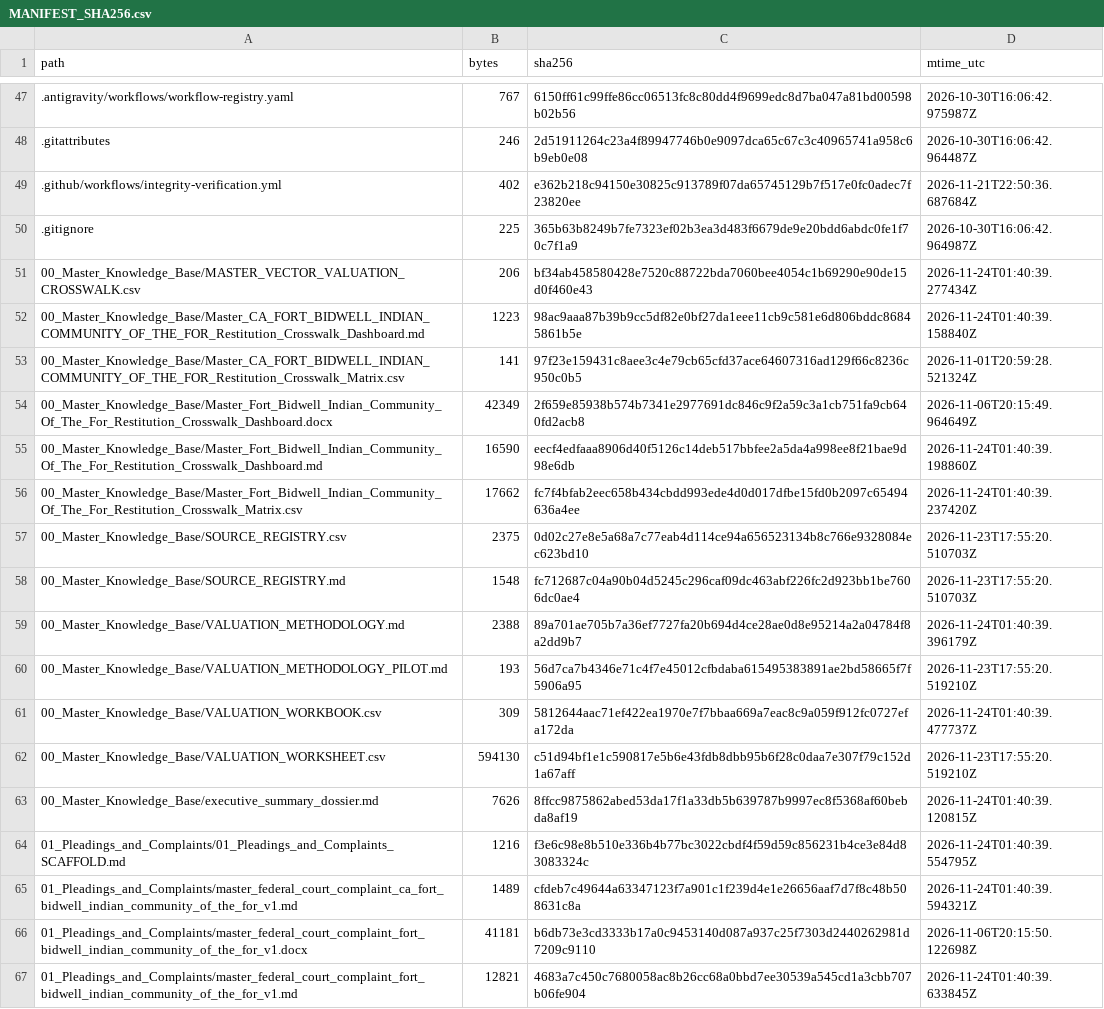
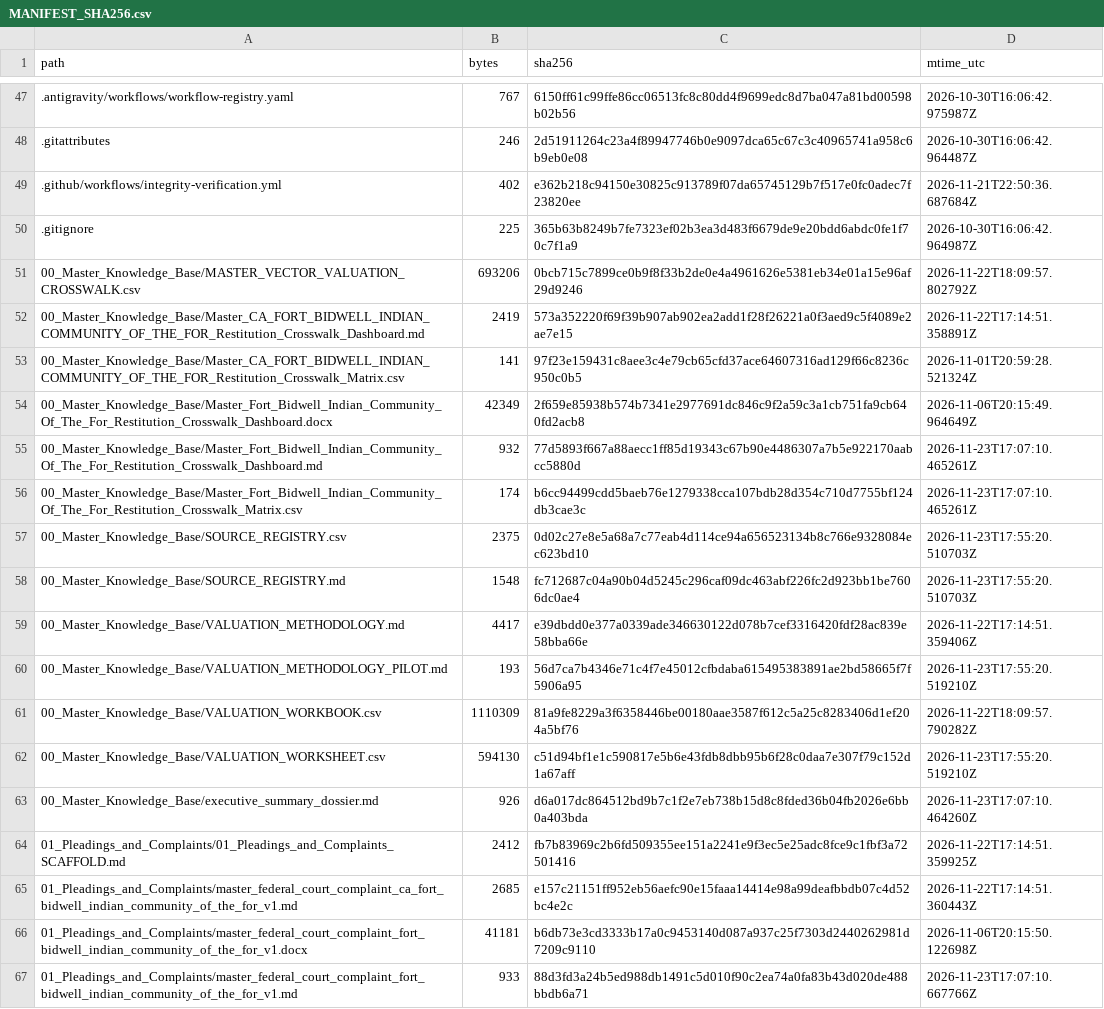
Before and after one commit to GlobalRestitutionAlliance/turtle-island-us-ca-fort-bidwell-indian-community-of-the-for-master-litigation, a CSV file: 99_Archives_and_Manifests/MANIFEST_SHA256.csv, drawn as a sheet; only a part is shown, gaps mark what is left out; the diff covers the shown part only.

```diff
--- a/99_Archives_and_Manifests/MANIFEST_SHA256.csv
+++ b/99_Archives_and_Manifests/MANIFEST_SHA256.csv
@@ -50,18 +50,18 @@ path,bytes,sha256,mtime_utc
 .gitignore,225,365b63b8249b7fe7323ef02b3ea3d483f6679de9e20bdd6abdc0fe1f70c7f1a9,2026-10-30T16:06:42.964987Z
-00_Master_Knowledge_Base/MASTER_VECTOR_VALUATION_CROSSWALK.csv,206,bf34ab458580428e7520c88722bda7060bee4054c1b69290e90de15d0f460e43,2026-11-24T01:40:39.277434Z
-00_Master_Knowledge_Base/Master_CA_FORT_BIDWELL_INDIAN_COMMUNITY_OF_THE_FOR_Restitution_Crosswalk_Dashboard.md,1223,98ac9aaa87b39b9cc5df82e0bf27da1eee11cb9c581e6d806bddc86845861b5e,2026-11-24T01:40:39.158840Z
+00_Master_Knowledge_Base/MASTER_VECTOR_VALUATION_CROSSWALK.csv,693206,0bcb715c7899ce0b9f8f33b2de0e4a4961626e5381eb34e01a15e96af29d9246,2026-11-22T18:09:57.802792Z
+00_Master_Knowledge_Base/Master_CA_FORT_BIDWELL_INDIAN_COMMUNITY_OF_THE_FOR_Restitution_Crosswalk_Dashboard.md,2419,573a352220f69f39b907ab902ea2add1f28f26221a0f3aed9c5f4089e2ae7e15,2026-11-22T17:14:51.358891Z
 00_Master_Knowledge_Base/Master_CA_FORT_BIDWELL_INDIAN_COMMUNITY_OF_THE_FOR_Restitution_Crosswalk_Matrix.csv,141,97f23e159431c8aee3c4e79cb65cfd37ace64607316ad129f66c8236c950c0b5,2026-11-01T20:59:28.521324Z
 00_Master_Knowledge_Base/Master_Fort_Bidwell_Indian_Community_Of_The_For_Restitution_Crosswalk_Dashboard.docx,42349,2f659e85938b574b7341e2977691dc846c9f2a59c3a1cb751fa9cb640fd2acb8,2026-11-06T20:15:49.964649Z
-00_Master_Knowledge_Base/Master_Fort_Bidwell_Indian_Community_Of_The_For_Restitution_Crosswalk_Dashboard.md,16590,eecf4edfaaa8906d40f5126c14deb517bbfee2a5da4a998ee8f21bae9d98e6db,2026-11-24T01:40:39.198860Z
-00_Master_Knowledge_Base/Master_Fort_Bidwell_Indian_Community_Of_The_For_Restitution_Crosswalk_Matrix.csv,17662,fc7f4bfab2eec658b434cbdd993ede4d0d017dfbe15fd0b2097c65494636a4ee,2026-11-24T01:40:39.237420Z
+00_Master_Knowledge_Base/Master_Fort_Bidwell_Indian_Community_Of_The_For_Restitution_Crosswalk_Dashboard.md,932,77d5893f667a88aecc1ff85d19343c67b90e4486307a7b5e922170aabcc5880d,2026-11-23T17:07:10.465261Z
+00_Master_Knowledge_Base/Master_Fort_Bidwell_Indian_Community_Of_The_For_Restitution_Crosswalk_Matrix.csv,174,b6cc94499cdd5baeb76e1279338cca107bdb28d354c710d7755bf124db3cae3c,2026-11-23T17:07:10.465261Z
 00_Master_Knowledge_Base/SOURCE_REGISTRY.csv,2375,0d02c27e8e5a68a7c77eab4d114ce94a656523134b8c766e9328084ec623bd10,2026-11-23T17:55:20.510703Z
 00_Master_Knowledge_Base/SOURCE_REGISTRY.md,1548,fc712687c04a90b04d5245c296caf09dc463abf226fc2d923bb1be7606dc0ae4,2026-11-23T17:55:20.510703Z
-00_Master_Knowledge_Base/VALUATION_METHODOLOGY.md,2388,89a701ae705b7a36ef7727fa20b694d4ce28ae0d8e95214a2a04784f8a2dd9b7,2026-11-24T01:40:39.396179Z
+00_Master_Knowledge_Base/VALUATION_METHODOLOGY.md,4417,e39dbdd0e377a0339ade346630122d078b7cef3316420fdf28ac839e58bba66e,2026-11-22T17:14:51.359406Z
 00_Master_Knowledge_Base/VALUATION_METHODOLOGY_PILOT.md,193,56d7ca7b4346e71c4f7e45012cfbdaba615495383891ae2bd58665f7f5906a95,2026-11-23T17:55:20.519210Z
-00_Master_Knowledge_Base/VALUATION_WORKBOOK.csv,309,5812644aac71ef422ea1970e7f7bbaa669a7eac8c9a059f912fc0727efa172da,2026-11-24T01:40:39.477737Z
+00_Master_Knowledge_Base/VALUATION_WORKBOOK.csv,1110309,81a9fe8229a3f6358446be00180aae3587f612c5a25c8283406d1ef204a5bf76,2026-11-22T18:09:57.790282Z
 00_Master_Knowledge_Base/VALUATION_WORKSHEET.csv,594130,c51d94bf1e1c590817e5b6e43fdb8dbb95b6f28c0daa7e307f79c152d1a67aff,2026-11-23T17:55:20.519210Z
-00_Master_Knowledge_Base/executive_summary_dossier.md,7626,8ffcc9875862abed53da17f1a33db5b639787b9997ec8f5368af60bebda8af19,2026-11-24T01:40:39.120815Z
-01_Pleadings_and_Complaints/01_Pleadings_and_Complaints_SCAFFOLD.md,1216,f3e6c98e8b510e336b4b77bc3022cbdf4f59d59c856231b4ce3e84d83083324c,2026-11-24T01:40:39.554795Z
-01_Pleadings_and_Complaints/master_federal_court_complaint_ca_fort_bidwell_indian_community_of_the_for_v1.md,1489,cfdeb7c49644a63347123f7a901c1f239d4e1e26656aaf7d7f8c48b508631c8a,2026-11-24T01:40:39.594321Z
+00_Master_Knowledge_Base/executive_summary_dossier.md,926,d6a017dc864512bd9b7c1f2e7eb738b15d8c8fded36b04fb2026e6bb0a403bda,2026-11-23T17:07:10.464260Z
+01_Pleadings_and_Complaints/01_Pleadings_and_Complaints_SCAFFOLD.md,2412,fb7b83969c2b6fd509355ee151a2241e9f3ec5e25adc8fce9c1fbf3a72501416,2026-11-22T17:14:51.359925Z
+01_Pleadings_and_Complaints/master_federal_court_complaint_ca_fort_bidwell_indian_community_of_the_for_v1.md,2685,e157c21151ff952eb56aefc90e15faaa14414e98a99deafbbdb07c4d52bc4e2c,2026-11-22T17:14:51.360443Z
 01_Pleadings_and_Complaints/master_federal_court_complaint_fort_bidwell_indian_community_of_the_for_v1.docx,41181,b6db73e3cd3333b17a0c9453140d087a937c25f7303d2440262981d7209c9110,2026-11-06T20:15:50.122698Z
-01_Pleadings_and_Complaints/master_federal_court_complaint_fort_bidwell_indian_community_of_the_for_v1.md,12821,4683a7c450c7680058ac8b26cc68a0bbd7ee30539a545cd1a3cbb707b06fe904,2026-11-24T01:40:39.633845Z
+01_Pleadings_and_Complaints/master_federal_court_complaint_fort_bidwell_indian_community_of_the_for_v1.md,933,88d3fd3a24b5ed988db1491c5d010f90c2ea74a0fa83b43d020de488bbdb6a71,2026-11-23T17:07:10.667766Z
```
Also changed, not shown: 80 edited cells elsewhere in this file, 37 other files.
